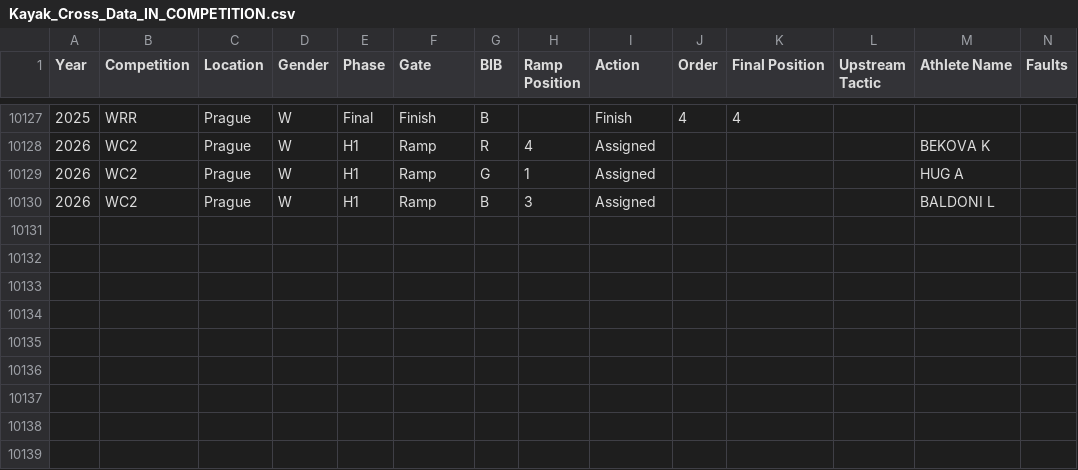
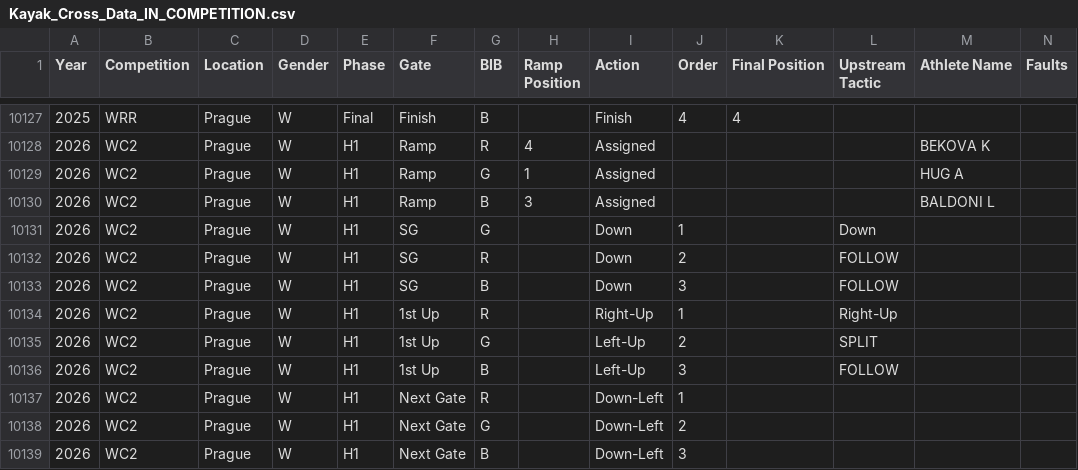
Before and after one commit to katrina-sutherland/kx_tagger, a CSV file: data/Kayak_Cross_Data_IN_COMPETITION.csv, drawn as a sheet; only a part is shown, gaps mark what is left out; rows hold the shown columns only; the diff names each change by its address in the sheet, - before the commit and + after, or states it on an @@ line.

Commit message:
Automated update for In-Competition Report: Kayak_Cross_Data_IN_COMPETITION.csv

```diff
--- a/data/Kayak_Cross_Data_IN_COMPETITION.csv
+++ b/data/Kayak_Cross_Data_IN_COMPETITION.csv
+row 10131: 2026 | WC2 | Prague | W | H1 | SG | G |  | Down | 1 |  | Down
+row 10132: 2026 | WC2 | Prague | W | H1 | SG | R |  | Down | 2 |  | FOLLOW
+row 10133: 2026 | WC2 | Prague | W | H1 | SG | B |  | Down | 3 |  | FOLLOW
+row 10134: 2026 | WC2 | Prague | W | H1 | 1st Up | R |  | Right-Up | 1 |  | Right-Up
+row 10135: 2026 | WC2 | Prague | W | H1 | 1st Up | G |  | Left-Up | 2 |  | SPLIT
+row 10136: 2026 | WC2 | Prague | W | H1 | 1st Up | B |  | Left-Up | 3 |  | FOLLOW
+row 10137: 2026 | WC2 | Prague | W | H1 | Next Gate | R |  | Down-Left | 1
+row 10138: 2026 | WC2 | Prague | W | H1 | Next Gate | G |  | Down-Left | 2
+row 10139: 2026 | WC2 | Prague | W | H1 | Next Gate | B |  | Down-Left | 3
```
